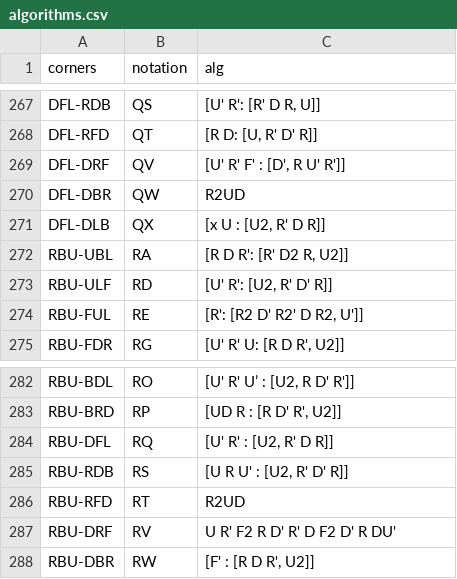
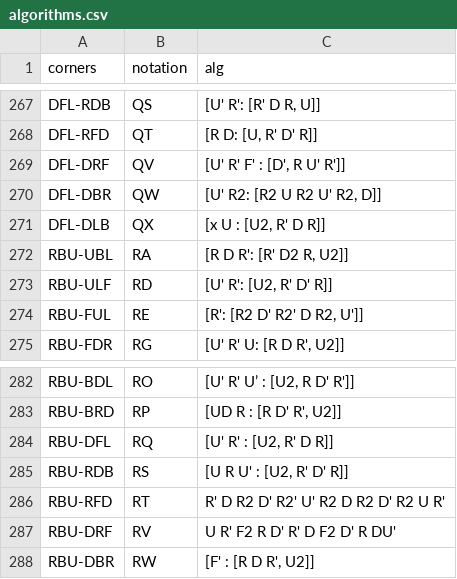
Before and after one commit to damarkrisnandi/3-style-algs-trainer, a CSV file: public/algorithms.csv, drawn as a sheet; only a part is shown, gaps mark what is left out.

```diff
--- a/public/algorithms.csv
+++ b/public/algorithms.csv
@@ -269,3 +269,3 @@ DFL-RFD,QT,"[R D: [U, R' D' R]]"
 DFL-DRF,QV,"[U' R' F' : [D', R U' R']]"
-DFL-DBR,QW,"R2UD"
+DFL-DBR,QW,"[U' R2: [R2 U R2 U' R2, D]]"
 DFL-DLB,QX,"[x U : [U2, R' D R]]"
@@ -285,3 +285,3 @@ RBU-DFL,RQ,"[U' R' : [U2, R' D R]]"
 RBU-RDB,RS,"[U R U' : [U2, R' D' R]]"
-RBU-RFD,RT,"R2UD"
+RBU-RFD,RT,"R' D R2 D' R2' U' R2 D R2 D' R2 U R'"
 RBU-DRF,RV,"U R' F2 R D' R' D F2 D' R DU'"
```
Also changed, not shown: 2 other files.
